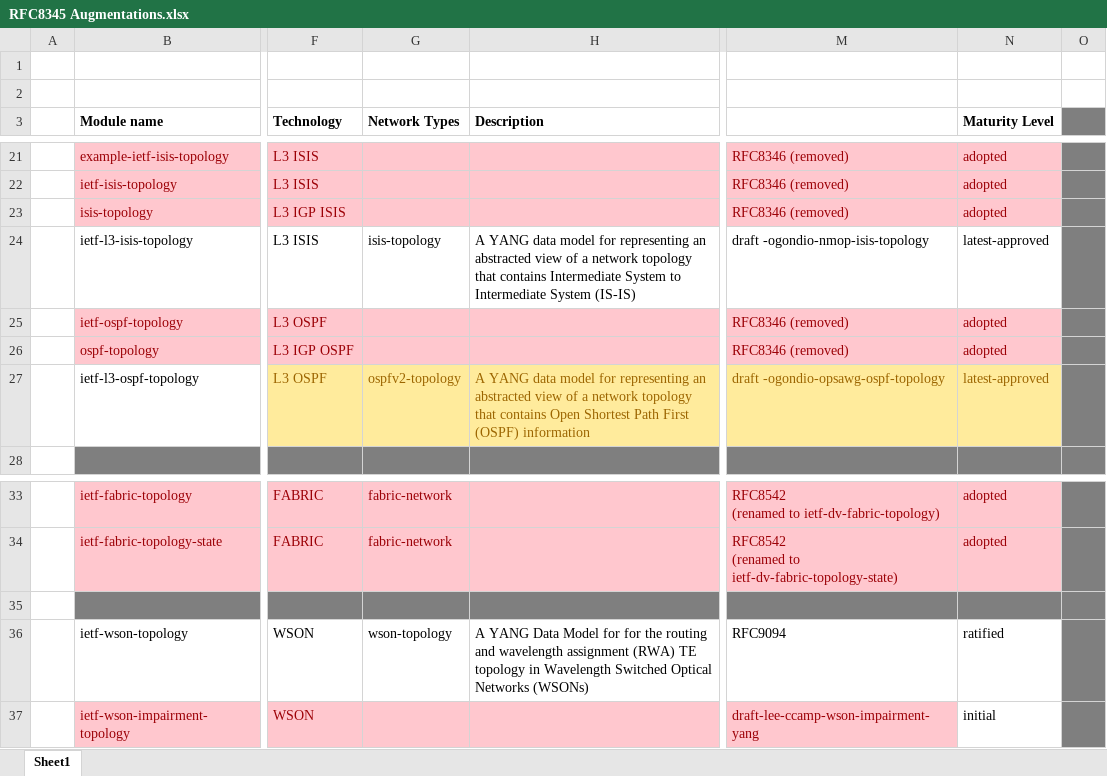
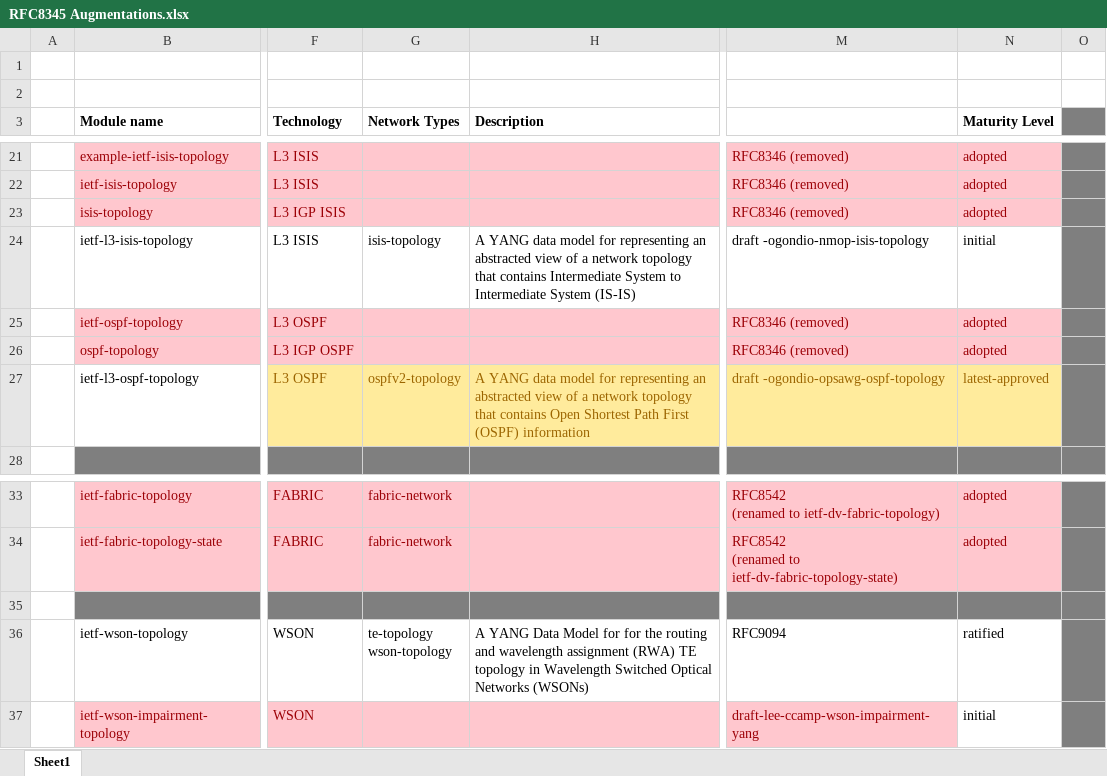
Before and after one commit to ietf-wg-nmop/Misc, an Excel workbook: Digital-Map-Analysis/RFC8345 Augmentations.xlsx, sheet Sheet1, drawn as a sheet; only a part is shown, gaps mark what is left out; values as stored, in another font and other column widths than the file's, no borders; charts and pictures and conditional formats not drawn; ↵ is a line break in a cell; the diff covers the shown part only; the diff names each change by its address in the sheet, - before the commit and + after, or states it on an @@ line.

```diff
--- a/Digital-Map-Analysis/RFC8345 Augmentations.xlsx (sheet Sheet1)
+++ b/Digital-Map-Analysis/RFC8345 Augmentations.xlsx (sheet Sheet1)
-N24 (Maturity Level): latest-approved
+N24 (Maturity Level): initial
-G36 (Network Types): wson-topology
+G36 (Network Types): te-topology ↵ wson-topology
```
Also changed, not shown: 4 added rows, 4 removed rows, 1 moved row and 8 edited cells elsewhere in this sheet, charts or pictures.
